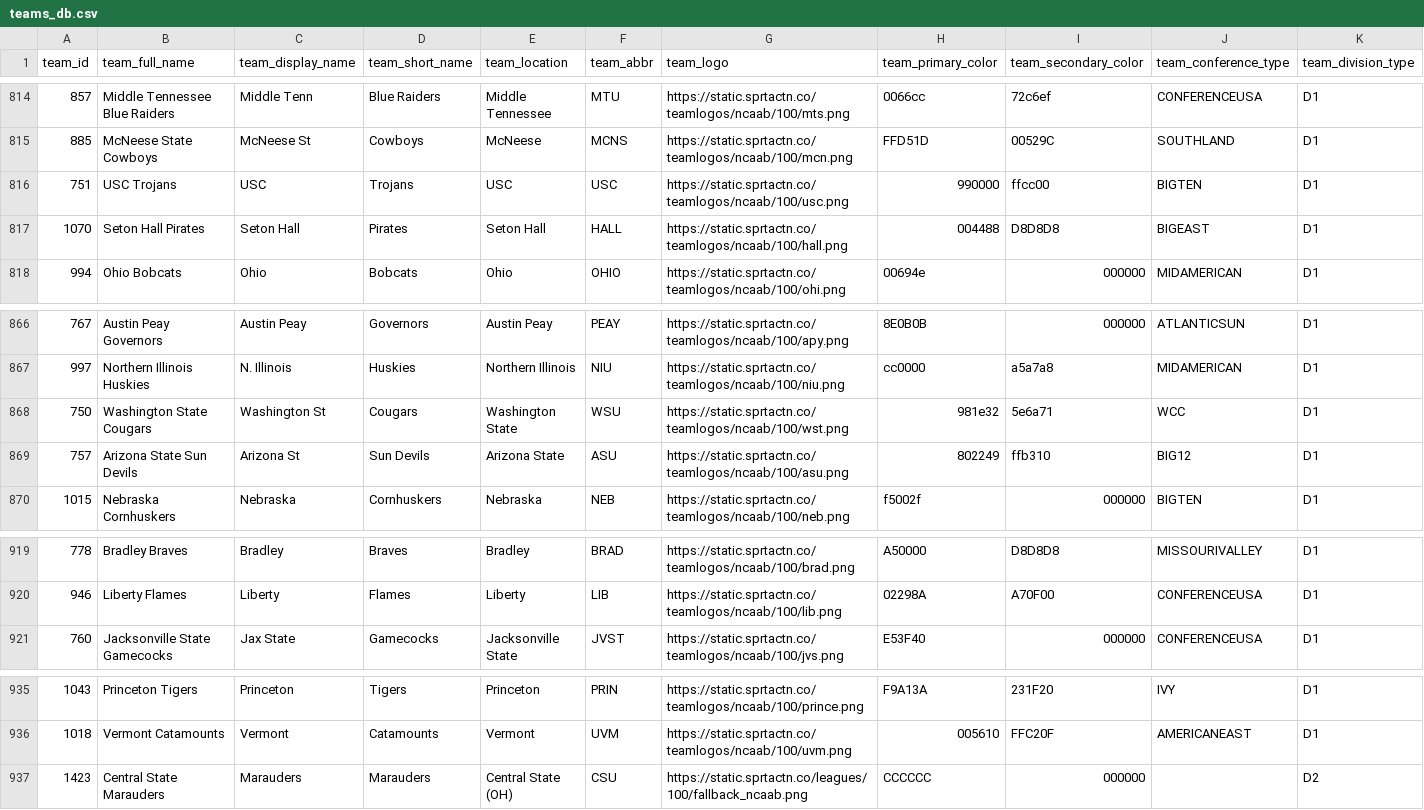
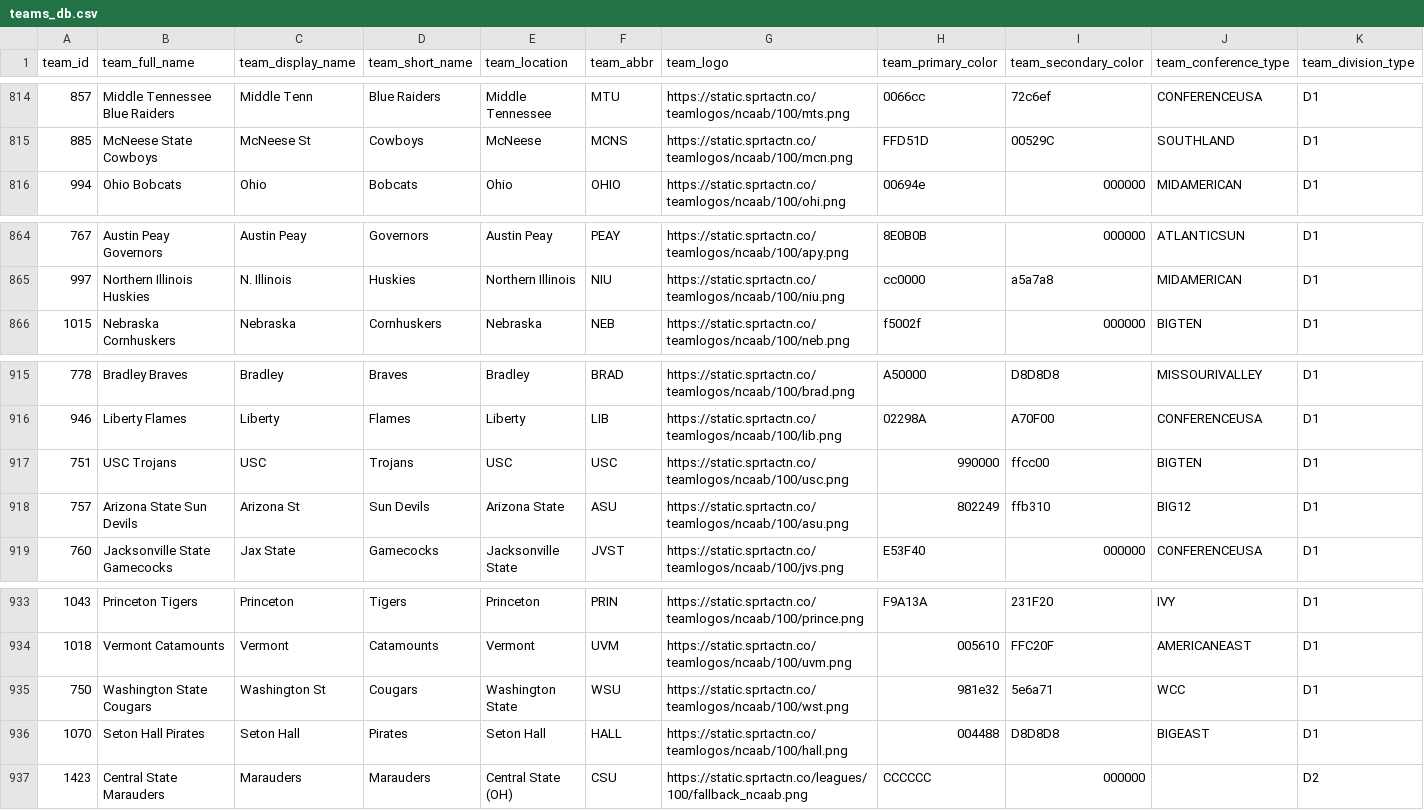
Before and after one commit to aaroncolesmith/data_action_network_clean, a CSV file: data/teams_db.csv, drawn as a sheet; only a part is shown, gaps mark what is left out; removed rows and columns are numbered as before the commit, all else as after; rows hold the shown columns only; the diff names each change by its address in the sheet, - before the commit and + after, or states it on an @@ line.

Commit message:
Update data

```diff
--- a/data/teams_db.csv
+++ b/data/teams_db.csv
-row 816: 751 | USC Trojans | USC | Trojans | USC | USC | https://static.sprtactn.co/teamlogos/ncaab/100/usc.png | 990000 | ffcc00 | BIGTEN | D1
-row 817: 1070 | Seton Hall Pirates | Seton Hall | Pirates | Seton Hall | HALL | https://static.sprtactn.co/teamlogos/ncaab/100/hall.png | 004488 | D8D8D8 | BIGEAST | D1
-row 868: 750 | Washington State Cougars | Washington St | Cougars | Washington State | WSU | https://static.sprtactn.co/teamlogos/ncaab/100/wst.png | 981e32 | 5e6a71 | WCC | D1
-row 869: 757 | Arizona State Sun Devils | Arizona St | Sun Devils | Arizona State | ASU | https://static.sprtactn.co/teamlogos/ncaab/100/asu.png | 802249 | ffb310 | BIG12 | D1
+row 917: 751 | USC Trojans | USC | Trojans | USC | USC | https://static.sprtactn.co/teamlogos/ncaab/100/usc.png | 990000 | ffcc00 | BIGTEN | D1
+row 918: 757 | Arizona State Sun Devils | Arizona St | Sun Devils | Arizona State | ASU | https://static.sprtactn.co/teamlogos/ncaab/100/asu.png | 802249 | ffb310 | BIG12 | D1
+row 935: 750 | Washington State Cougars | Washington St | Cougars | Washington State | WSU | https://static.sprtactn.co/teamlogos/ncaab/100/wst.png | 981e32 | 5e6a71 | WCC | D1
+row 936: 1070 | Seton Hall Pirates | Seton Hall | Pirates | Seton Hall | HALL | https://static.sprtactn.co/teamlogos/ncaab/100/hall.png | 004488 | D8D8D8 | BIGEAST | D1
```
Also changed, not shown: 5 other files.
